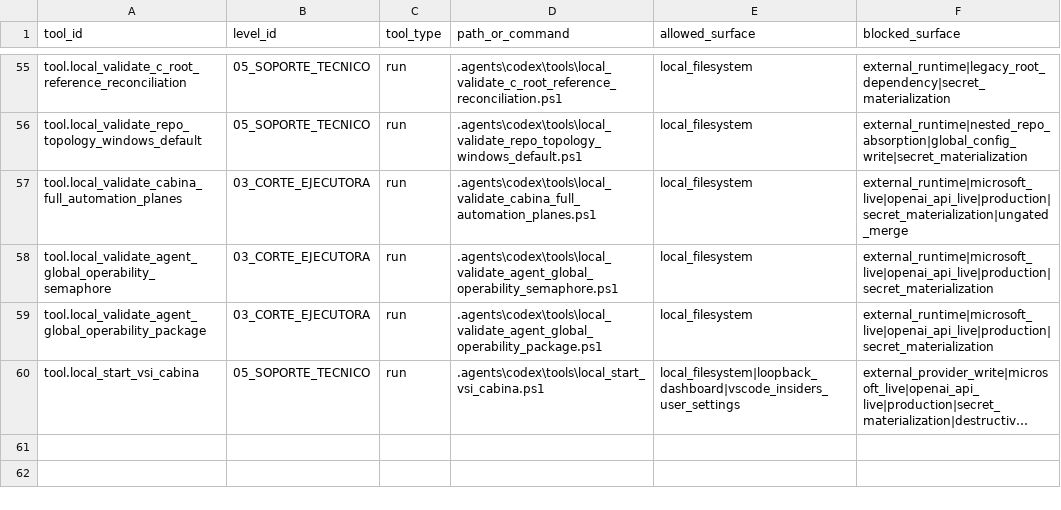
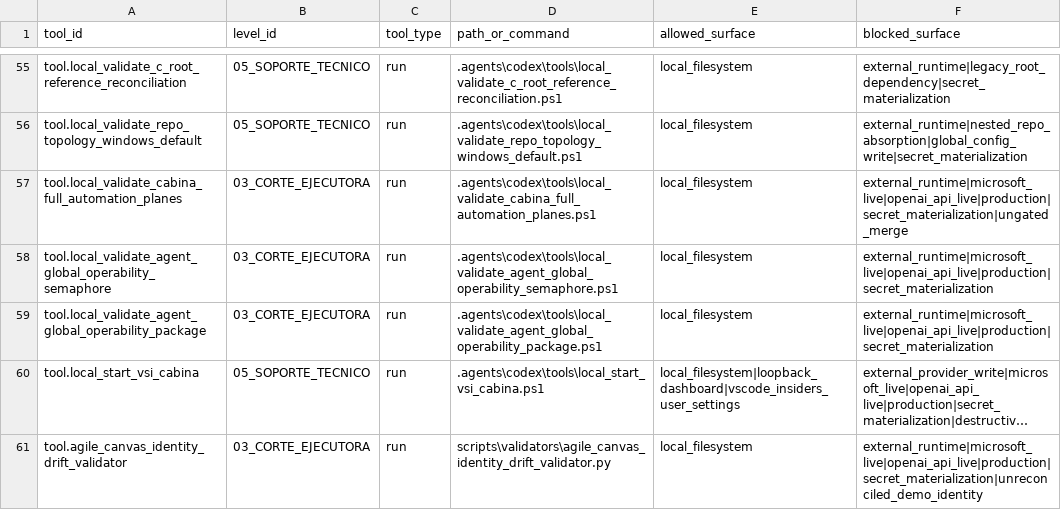
Before and after one commit to universo-rey/cabina-universal-d, a CSV file: .agents/codex/tools/TOOL_INDEX.csv, drawn as a sheet; only a part is shown, gaps mark what is left out; long unchanged cells end in …; the diff names each change by its address in the sheet, - before the commit and + after, or states it on an @@ line.

```diff
--- a/.agents/codex/tools/TOOL_INDEX.csv
+++ b/.agents/codex/tools/TOOL_INDEX.csv
+row 61: tool.agile_canvas_identity_drift_validator | 03_CORTE_EJECUTORA | run | scripts\validators\agile_canvas_identity_drift_validator.py | local_filesystem | external_runtime|microsoft_live|openai_api_live|production|secret_materialization|unreconciled_demo_identity
```
Also changed, not shown: .agents/codex/matrices/TOOL_GOVERNANCE_MATRIX.csv, 11 other files.
